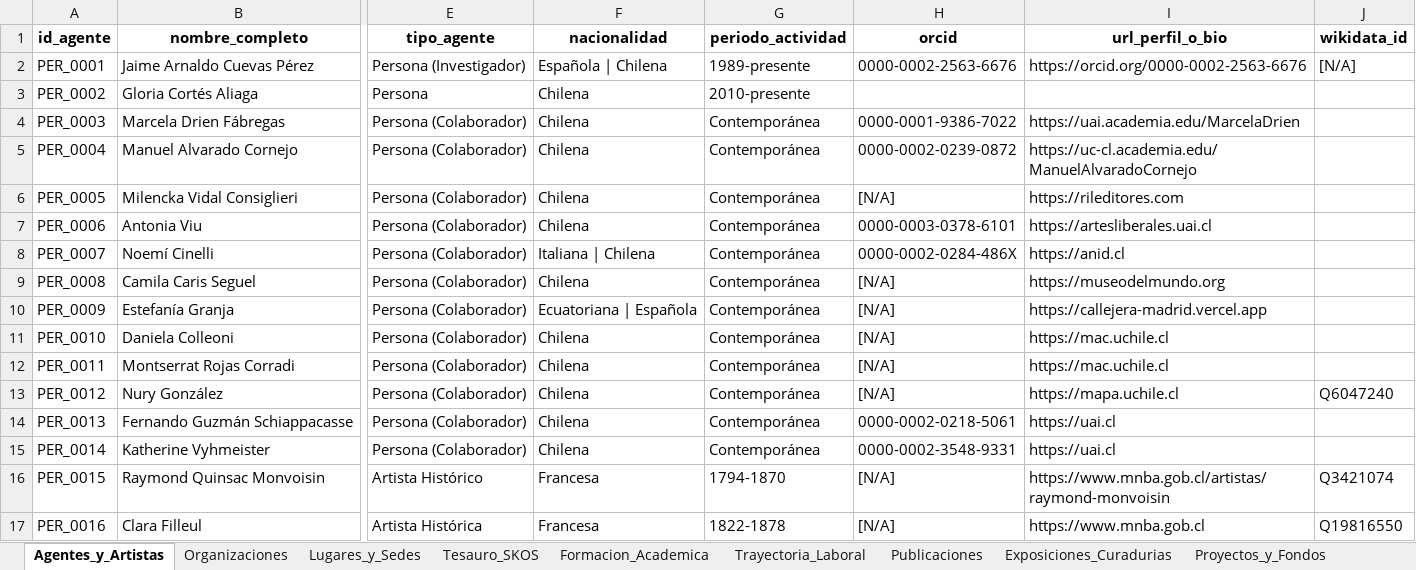
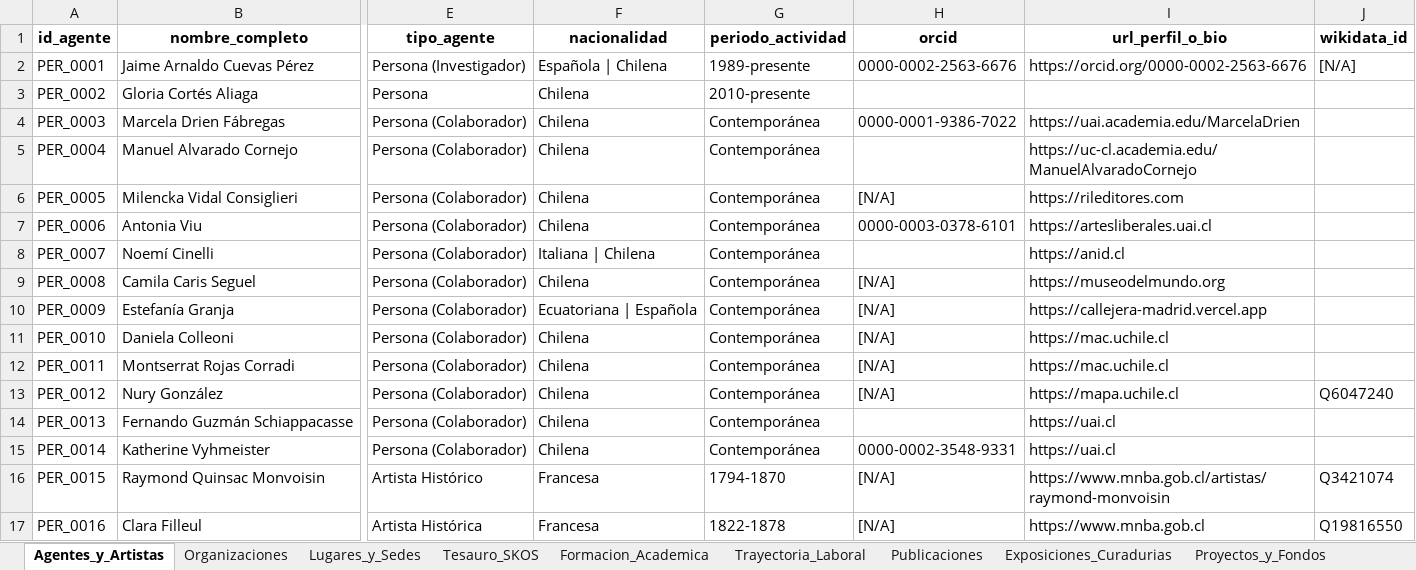
Before and after one commit to jaimeacuevas-cmd/jaime-cuevas-cv, an Excel workbook: data/CV_Dataset_Maestro_Jaime_Cuevas.xlsx, sheet Agentes_y_Artistas, drawn as a sheet; only a part is shown, gaps mark what is left out; values as stored, in another font and other column widths than the file's, no borders; the diff names each change by its address in the sheet, - before the commit and + after, or states it on an @@ line.

```diff
--- a/data/CV_Dataset_Maestro_Jaime_Cuevas.xlsx (sheet Agentes_y_Artistas)
+++ b/data/CV_Dataset_Maestro_Jaime_Cuevas.xlsx (sheet Agentes_y_Artistas)
-H5 (orcid): 0000-0002-0239-0872
+H5 (orcid): (empty)
-H8 (orcid): 0000-0002-0284-486X
+H8 (orcid): (empty)
-H14 (orcid): 0000-0002-0218-5061
+H14 (orcid): (empty)
```
Also changed, not shown: 2 other files.
